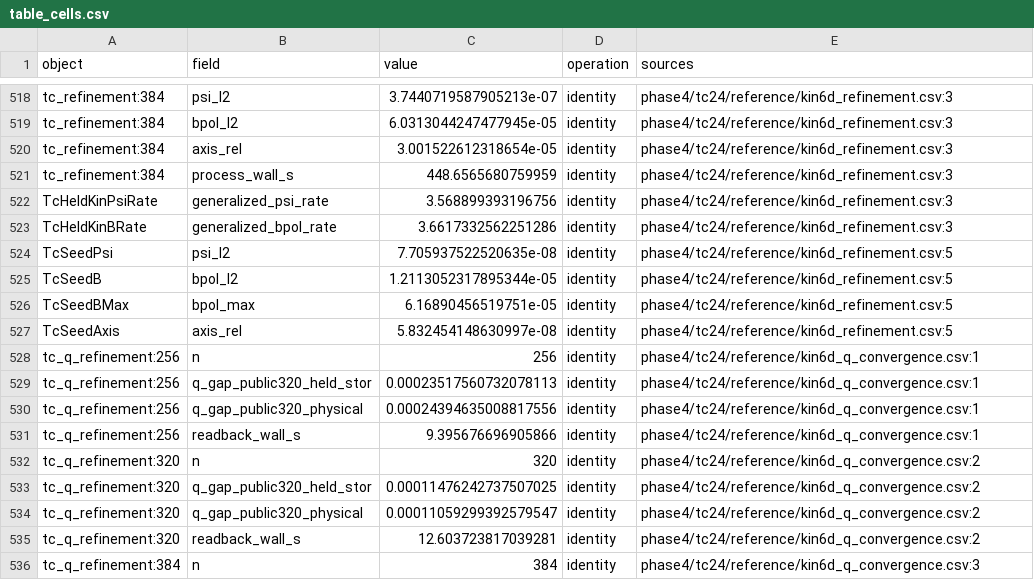
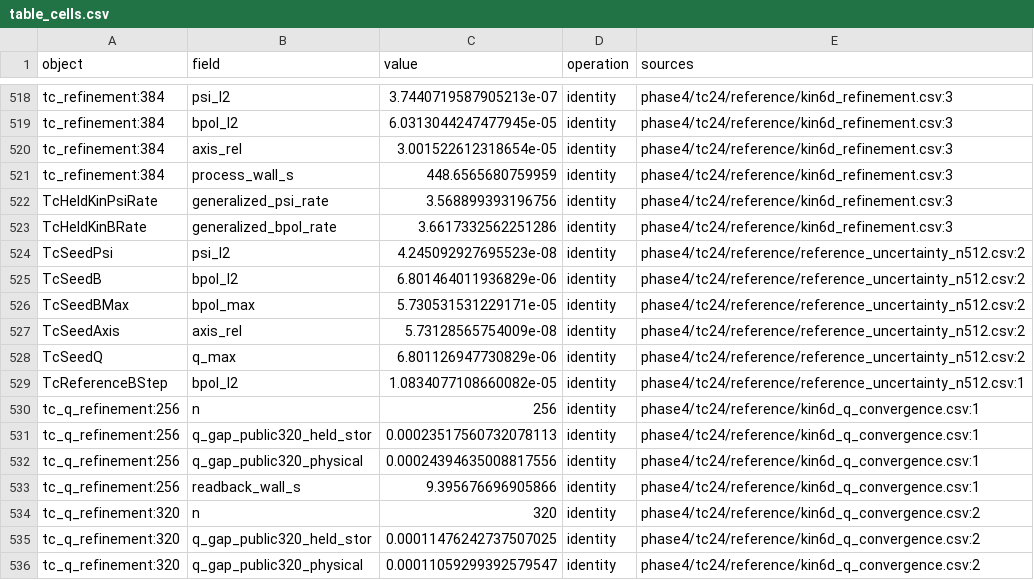
Before and after one commit to itpplasma/writeups, a CSV file: equilibrium/tc24/data/table_cells.csv, drawn as a sheet; only a part is shown, gaps mark what is left out; the shorter side is filled out with more unchanged rows.

Commit message:
Update TC24 report with finite NS512 reference comparison

```diff
--- a/equilibrium/tc24/data/table_cells.csv
+++ b/equilibrium/tc24/data/table_cells.csv
@@ -523,6 +523,8 @@ TcHeldKinPsiRate,generalized_psi_rate,3.568899393196756,identity,phase4/tc24/ref
 TcHeldKinBRate,generalized_bpol_rate,3.6617332562251286,identity,phase4/tc24/reference/kin6d_refinement.csv:3
-TcSeedPsi,psi_l2,7.705937522520635e-08,identity,phase4/tc24/reference/kin6d_refinement.csv:5
-TcSeedB,bpol_l2,1.2113052317895344e-05,identity,phase4/tc24/reference/kin6d_refinement.csv:5
-TcSeedBMax,bpol_max,6.16890456519751e-05,identity,phase4/tc24/reference/kin6d_refinement.csv:5
-TcSeedAxis,axis_rel,5.832454148630997e-08,identity,phase4/tc24/reference/kin6d_refinement.csv:5
+TcSeedPsi,psi_l2,4.245092927695523e-08,identity,phase4/tc24/reference/reference_uncertainty_n512.csv:2
+TcSeedB,bpol_l2,6.801464011936829e-06,identity,phase4/tc24/reference/reference_uncertainty_n512.csv:2
+TcSeedBMax,bpol_max,5.730531531229171e-05,identity,phase4/tc24/reference/reference_uncertainty_n512.csv:2
+TcSeedAxis,axis_rel,5.73128565754009e-08,identity,phase4/tc24/reference/reference_uncertainty_n512.csv:2
+TcSeedQ,q_max,6.801126947730829e-06,identity,phase4/tc24/reference/reference_uncertainty_n512.csv:2
+TcReferenceBStep,bpol_l2,1.0834077108660082e-05,identity,phase4/tc24/reference/reference_uncertainty_n512.csv:1
 tc_q_refinement:256,n,256,identity,phase4/tc24/reference/kin6d_q_convergence.csv:1
```
Also changed, not shown: equilibrium/tc24/data/limitations.csv, 9 other files.
